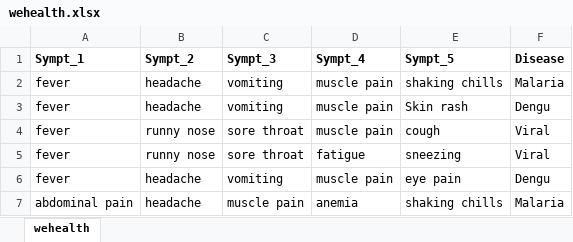
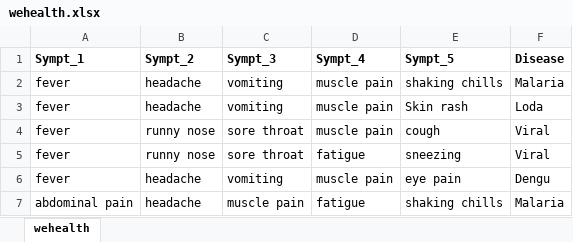
Before and after one commit to warriorgithub/datascience, an Excel workbook: DecisionTree/wehealth.xlsx, sheet wehealth, drawn as a sheet; values as stored, in another font and other column widths than the file's, no borders; the diff names each change by its address in the sheet, - before the commit and + after, or states it on an @@ line.

Commit message:
classifie disease

```diff
--- a/DecisionTree/wehealth.xlsx (sheet wehealth)
+++ b/DecisionTree/wehealth.xlsx (sheet wehealth)
-F3 (Disease): Dengu
+F3 (Disease): Loda
-D7 (Sympt_4): anemia
+D7 (Sympt_4): fatigue
```
Also changed, not shown: 1 other file.
